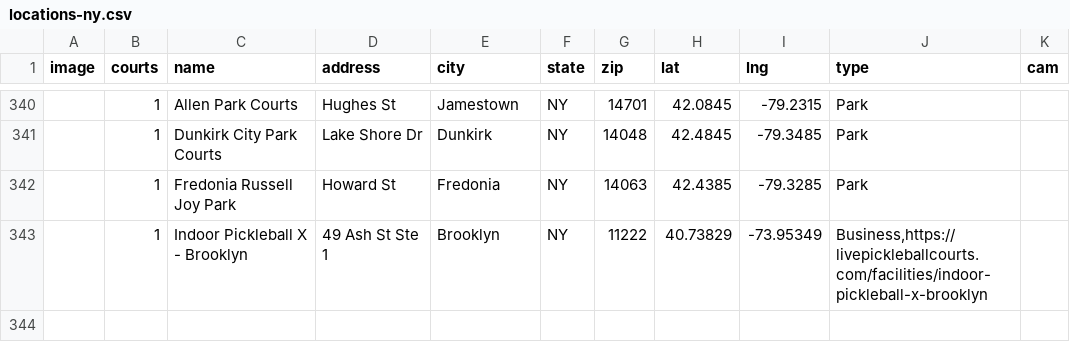
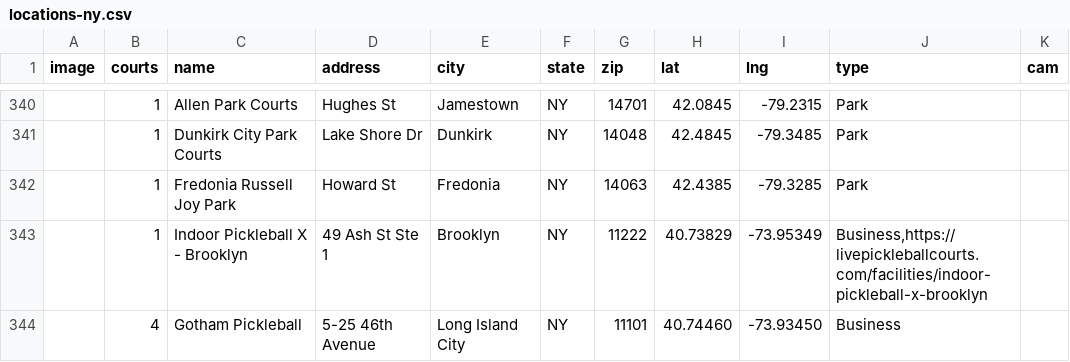
Before and after one commit to andrewrelic/pickleball-finder, a CSV file: locations-ny.csv, drawn as a sheet; only a part is shown, gaps mark what is left out; the diff names each change by its address in the sheet, - before the commit and + after, or states it on an @@ line.

Commit message:
Add Gotham Pickleball to locations-ny.csv (Approved Submission)

```diff
--- a/locations-ny.csv
+++ b/locations-ny.csv
+row 344:  | 4 | Gotham Pickleball | 5-25 46th Avenue | Long Island City | NY | 11101 | 40.74460 | -73.93450 | Business
```
